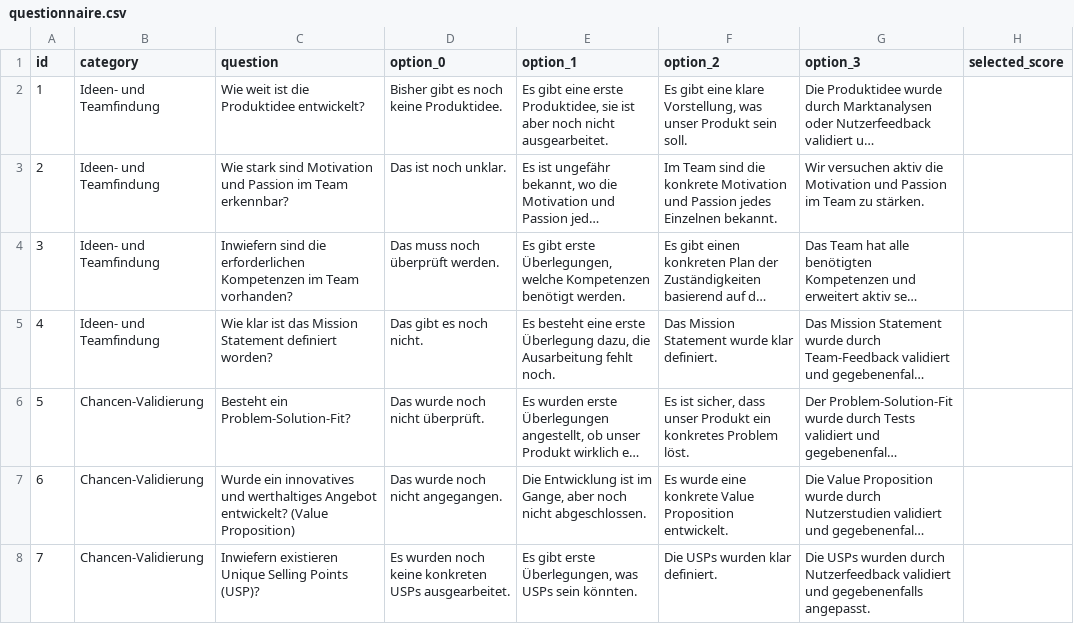
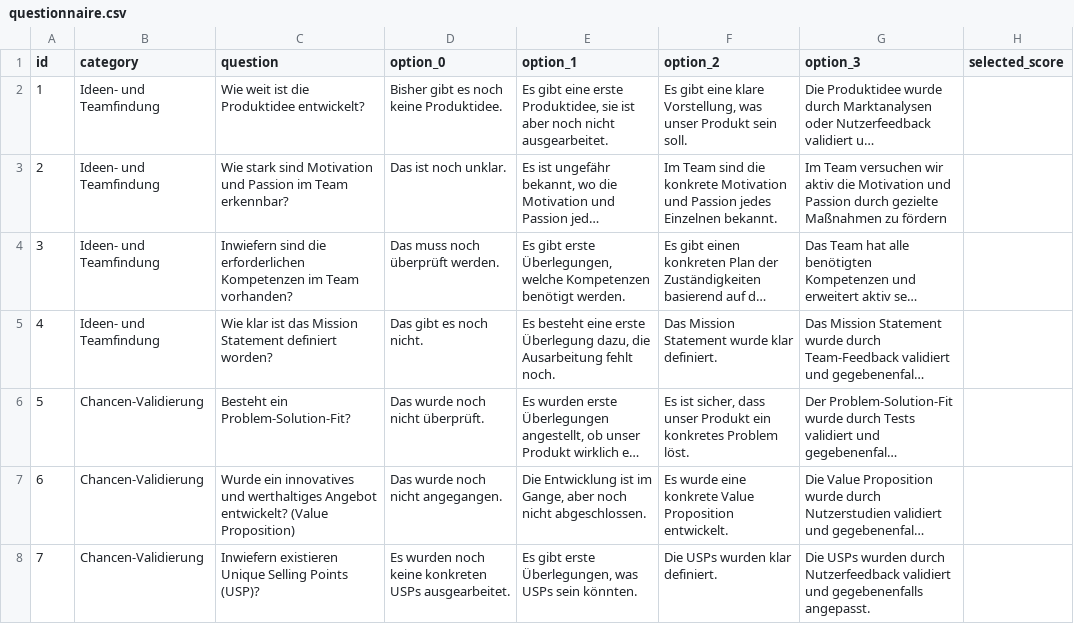
Before and after one commit to b-state/venture-meter, a CSV file: static/questionnaire.csv, drawn as a sheet; only a part is shown; long unchanged cells end in …; the diff names each change by its address in the sheet, - before the commit and + after, or states it on an @@ line.

Commit message:
update questionnaire

```diff
--- a/static/questionnaire.csv
+++ b/static/questionnaire.csv
-G3 (option_3): Wir versuchen aktiv die Motivation und Passion im Team zu stärken.
+G3 (option_3): Im Team versuchen wir aktiv die Motivation und Passion durch gezielte Maßnahmen zu fördern
```
Also changed, not shown: 1 other file.
